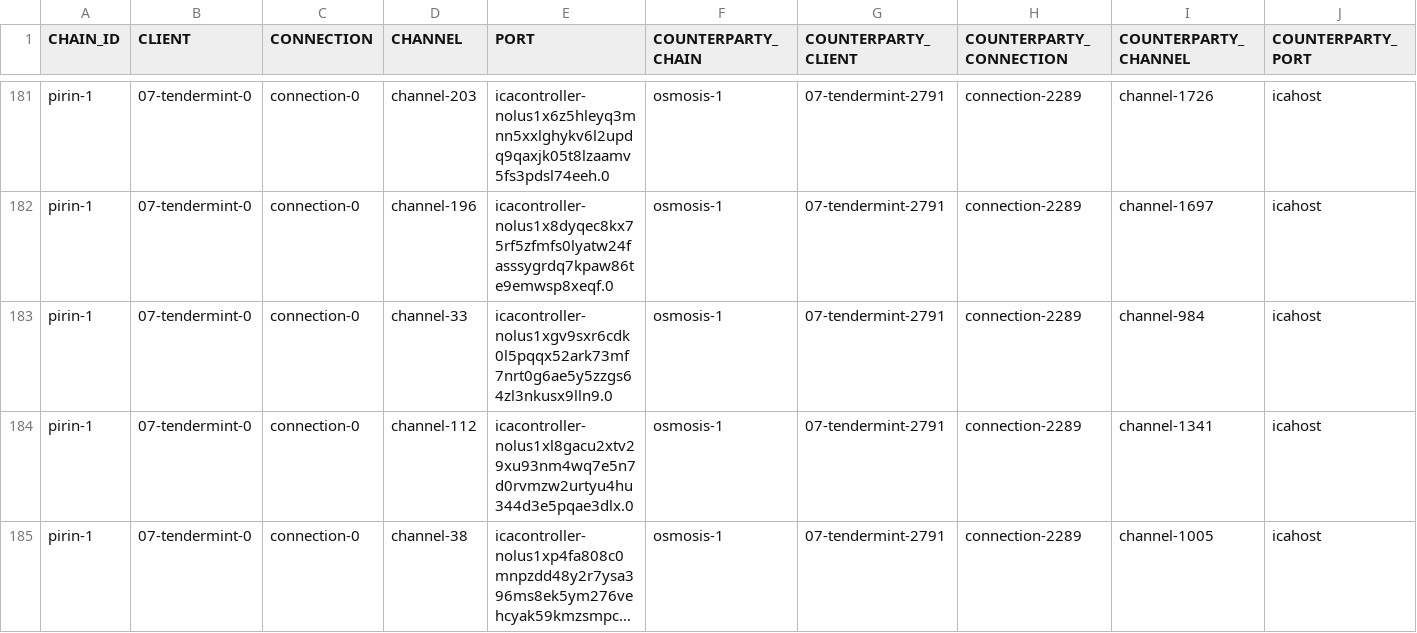
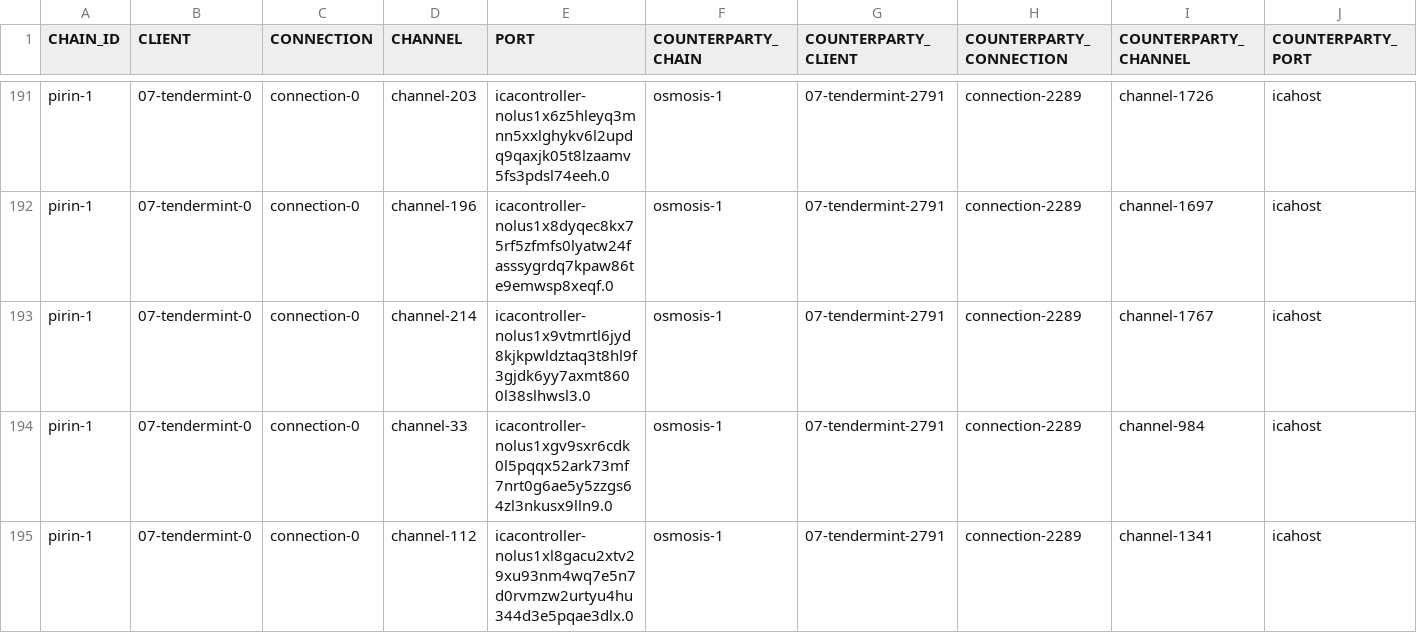
Before and after one commit to clemensgg/ibc-tables, a CSV file: nolus/ibc_table.csv, drawn as a sheet; only a part is shown, gaps mark what is left out; the shorter side is filled out with more unchanged rows; long unchanged cells end in …; the diff covers the shown part only.

```diff
--- a/nolus/ibc_table.csv
+++ b/nolus/ibc_table.csv
@@ -182,2 +192,3 @@ pirin-1, 07-tendermint-0, connection-0, channel-203, icacontroller-nolus1x6z5hle
 pirin-1, 07-tendermint-0, connection-0, channel-196, icacontroller-nolus1x8dyqec8kx75rf5zfmfs0lyatw24fasssygrdq7kpaw86te9emwsp8xeqf.0, osmosis-1, 07-tendermint-2791, connection-2289, channel-1697, icahost
+pirin-1, 07-tendermint-0, connection-0, channel-214, icacontroller-nolus1x9vtmrtl6jyd8kjkpwldztaq3t8hl9f3gjdk6yy7axmt8600l38slhwsl3.0, osmosis-1, 07-tendermint-2791, connection-2289, channel-1767, icahost
 pirin-1, 07-tendermint-0, connection-0, channel-33, icacontroller-nolus1xgv9sxr6cdk0l5pqqx52ark73mf7nrt0g6ae5y5zzgs64zl3nkusx9lln9.0, osmosis-1, 07-tendermint-2791, connection-2289, channel-984, icahost
```
Also changed, not shown: 10 added rows elsewhere in this file.
